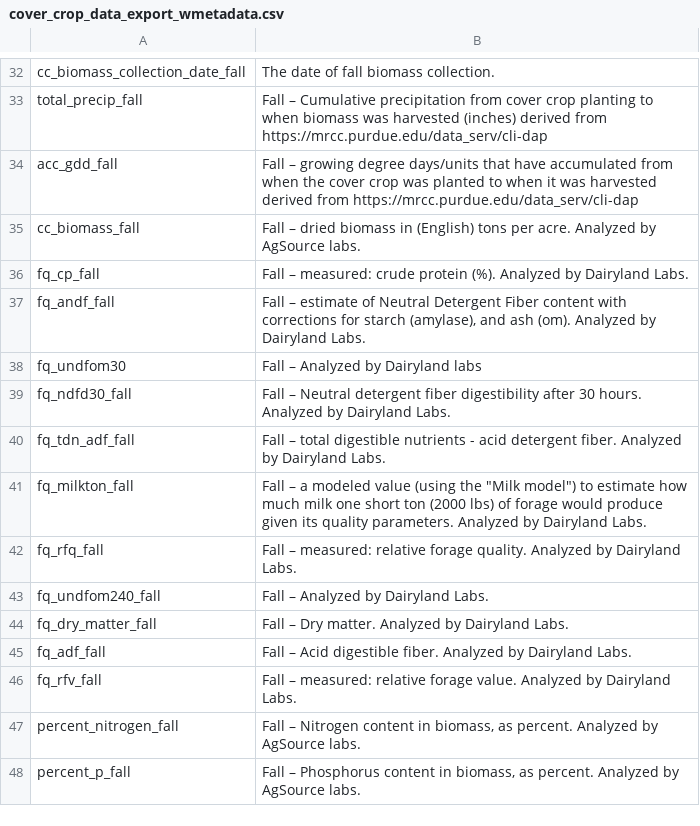
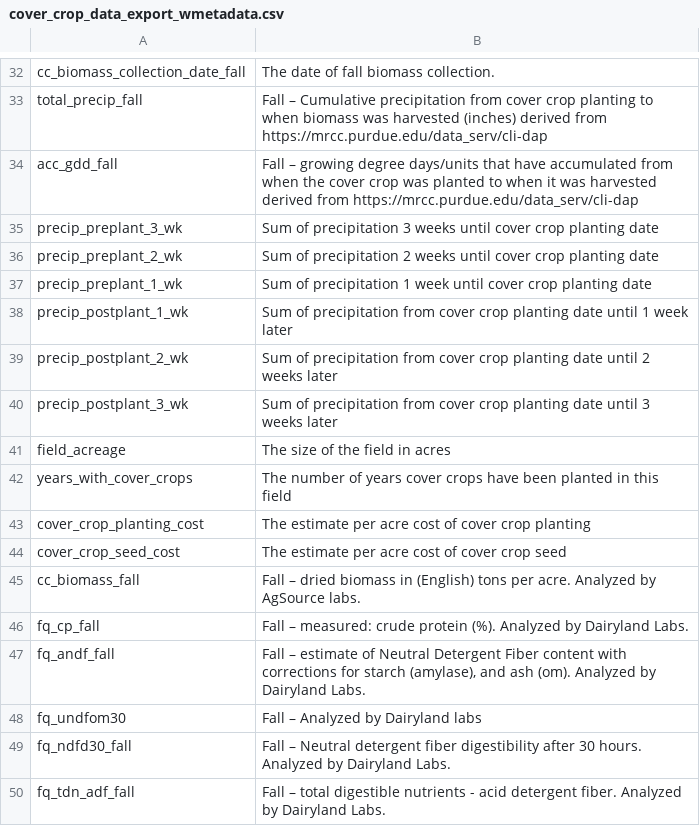
Before and after one commit to Dave-Evans/exploring_soils, a CSV file: data/cover_crop_data_export_wmetadata.csv, drawn as a sheet; only a part is shown, gaps mark what is left out; the shorter side is filled out with more unchanged rows.

Commit message:
added precip window and other columns to shareable data file

```diff
--- a/data/cover_crop_data_export_wmetadata.csv
+++ b/data/cover_crop_data_export_wmetadata.csv
@@ -34,2 +34,12 @@ total_precip_fall	Fall – Cumulative precipitation from cover crop planting to
 acc_gdd_fall	Fall – growing degree days/units that have accumulated from when the cover crop was planted to when it was harvested derived from https://mrcc.purdue.edu/data_serv/cli-dap
+precip_preplant_3_wk	Sum of precipitation 3 weeks until cover crop planting date
+precip_preplant_2_wk	Sum of precipitation 2 weeks until cover crop planting date
+precip_preplant_1_wk	Sum of precipitation 1 week until cover crop planting date
+precip_postplant_1_wk	Sum of precipitation from cover crop planting date until 1 week later
+precip_postplant_2_wk	Sum of precipitation from cover crop planting date until 2 weeks later
+precip_postplant_3_wk	Sum of precipitation from cover crop planting date until 3 weeks later
+field_acreage	The size of the field in acres
+years_with_cover_crops	The number of years cover crops have been planted in this field
+cover_crop_planting_cost	The estimate per acre cost of cover crop planting
+cover_crop_seed_cost	The estimate per acre cost of cover crop seed
 cc_biomass_fall	Fall – dried biomass in (English) tons per acre. Analyzed by AgSource labs.
```
Also changed, not shown: 1 other file.
